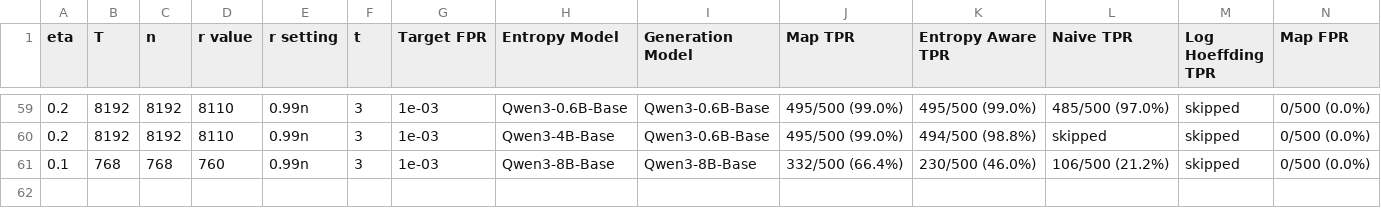
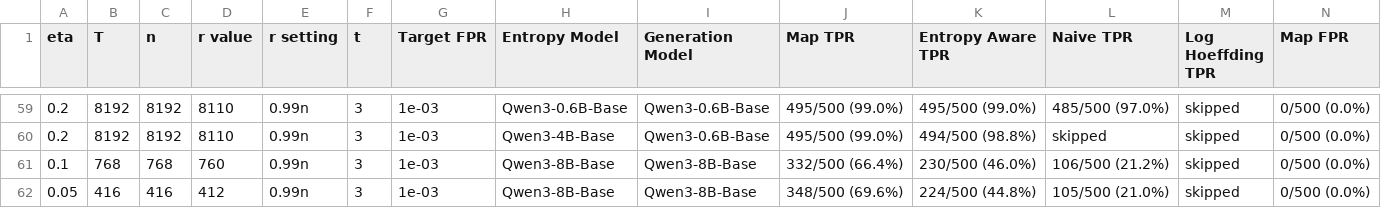
Before and after one commit to Anurag461/Pseudorandom-Code-Watermark, a CSV file: hoeffding_results_summary.csv, drawn as a sheet; only a part is shown, gaps mark what is left out; rows hold the shown columns only; the diff names each change by its address in the sheet, - before the commit and + after, or states it on an @@ line.

Commit message:
Record Qwen3-8B n416 eta005 results

```diff
--- a/hoeffding_results_summary.csv
+++ b/hoeffding_results_summary.csv
+row 62: 0.05 | 416 | 416 | 412 | 0.99n | 3 | 1e-03 | Qwen3-8B-Base | Qwen3-8B-Base | 348/500 (69.6%) | 224/500 (44.8%) | 105/500 (21.0%) | skipped | 0/500 (0.0%)
```
